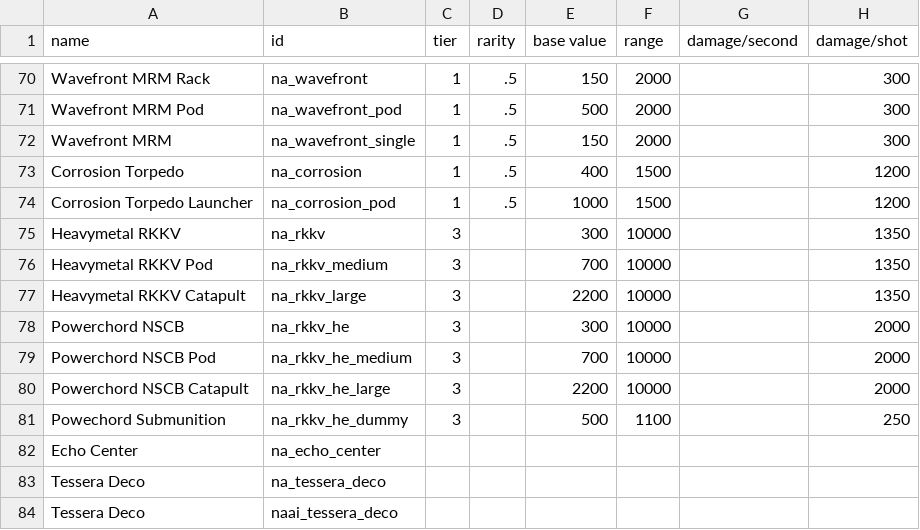
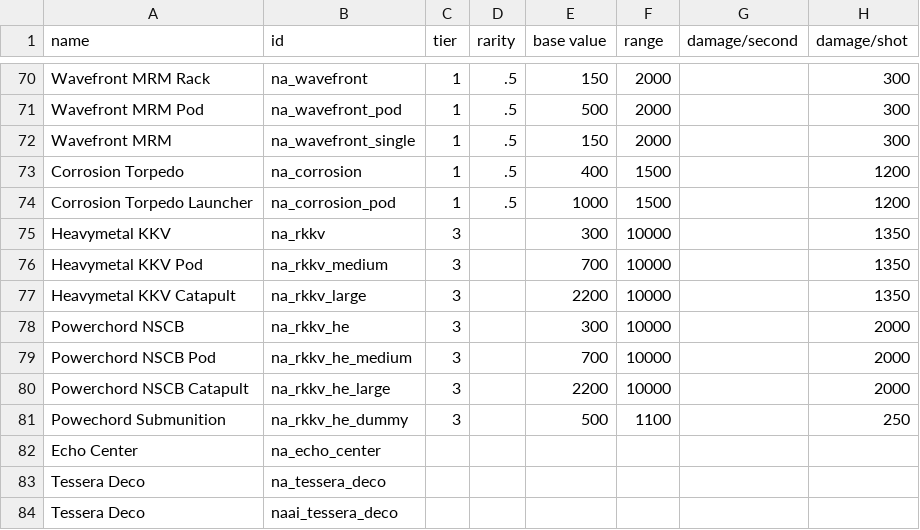
Before and after one commit to YukiMonsai/nightcross-armory, a CSV file: data/weapons/weapon_data.csv, drawn as a sheet; only a part is shown, gaps mark what is left out; the diff names each change by its address in the sheet, - before the commit and + after, or states it on an @@ line.

```diff
--- a/data/weapons/weapon_data.csv
+++ b/data/weapons/weapon_data.csv
-A75 (name): Heavymetal RKKV
+A75 (name): Heavymetal KKV
-A76 (name): Heavymetal RKKV Pod
+A76 (name): Heavymetal KKV Pod
-A77 (name): Heavymetal RKKV Catapult
+A77 (name): Heavymetal KKV Catapult
```
Also changed, not shown: data/strings/descriptions.csv, 20 other files.
